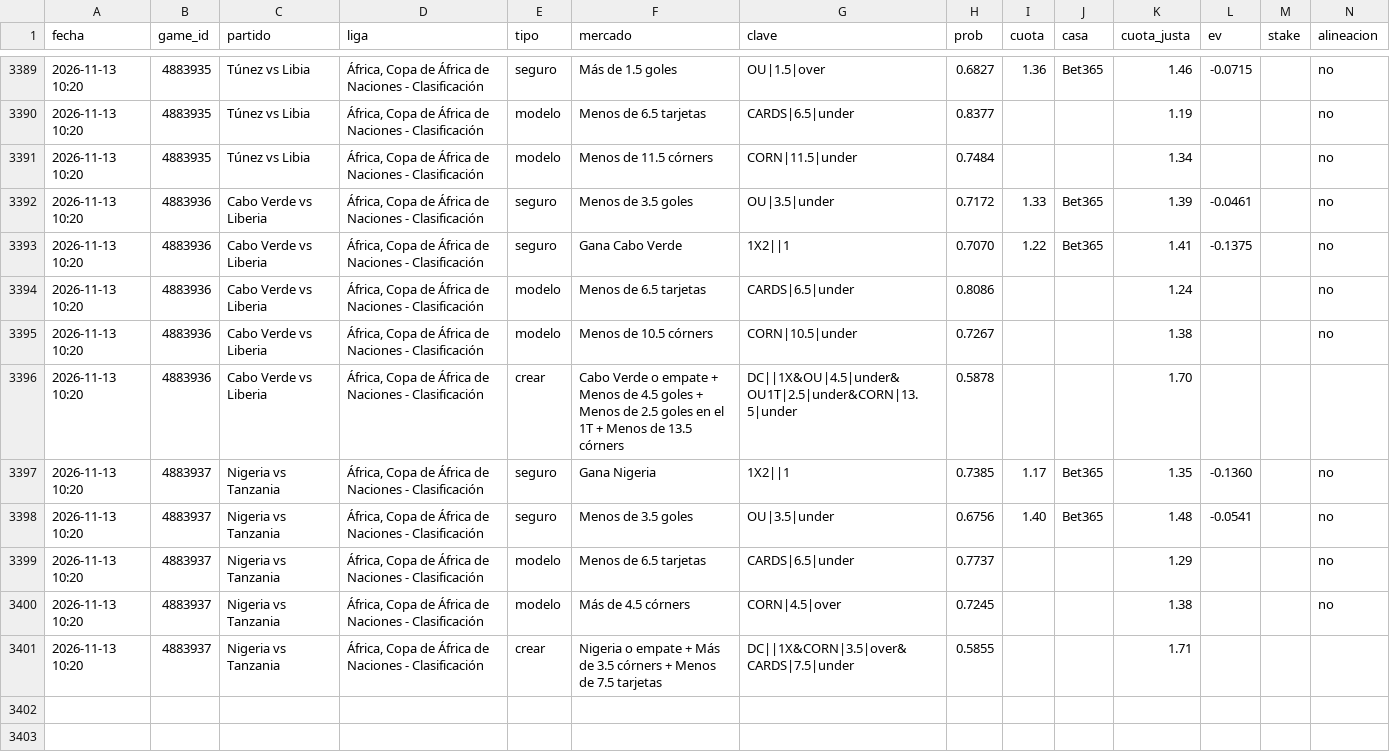
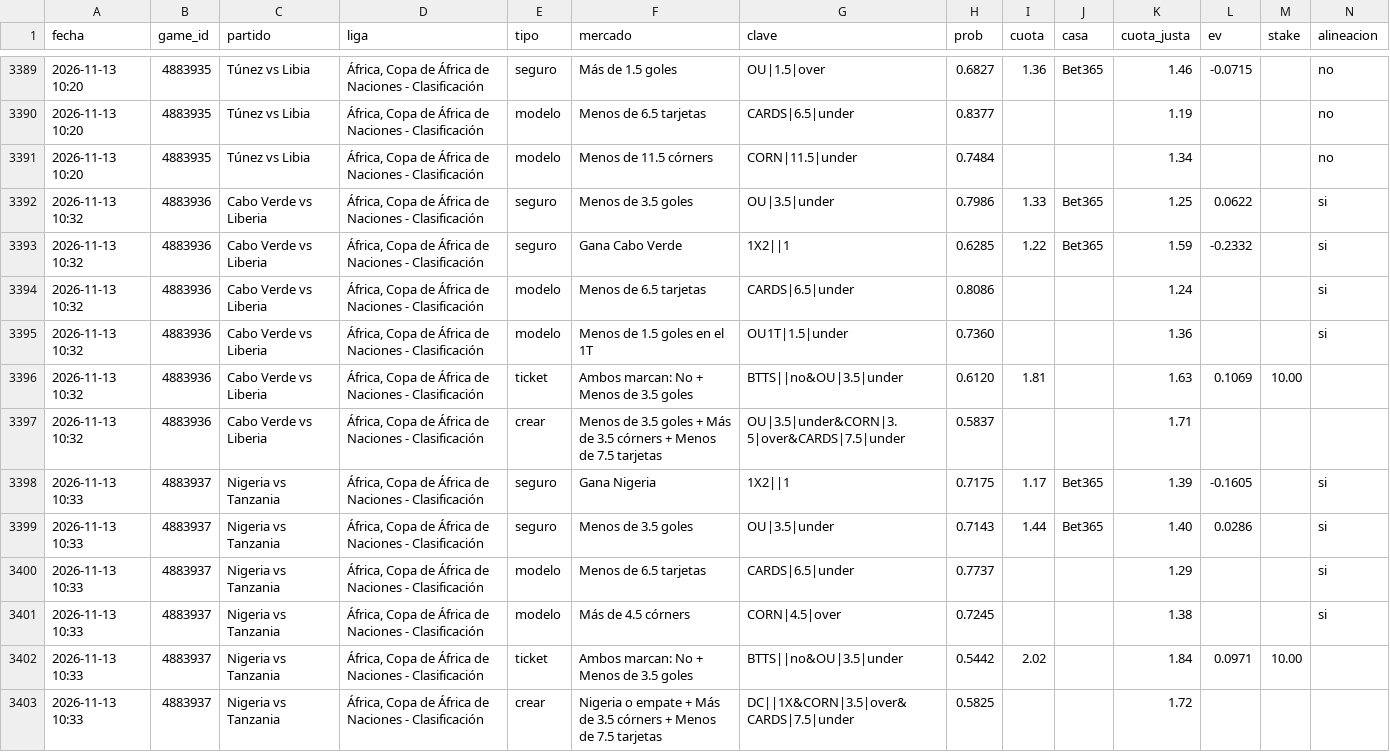
Before and after one commit to JoseVilcatoma/picks-bot, a CSV file: data/picks.csv, drawn as a sheet; only a part is shown, gaps mark what is left out; addresses are those after the commit; rows hold the shown columns only; the diff names each change by its address in the sheet, - before the commit and + after, or states it on an @@ line.

```diff
--- a/data/picks.csv
+++ b/data/picks.csv
-A3392:A3395 (fecha): 2026-11-13 10:20
+A3392:A3395 (fecha): 2026-11-13 10:32
-H3392 (prob): 0.7172
+H3392 (prob): 0.7986
-K3392 (cuota_justa): 1.39
+K3392 (cuota_justa): 1.25
-L3392 (ev): -0.0461
+L3392 (ev): 0.0622
-N3392:N3395 (alineacion): no
+N3392:N3395 (alineacion): si
-H3393 (prob): 0.7070
+H3393 (prob): 0.6285
-K3393 (cuota_justa): 1.41
+K3393 (cuota_justa): 1.59
-L3393 (ev): -0.1375
+L3393 (ev): -0.2332
-F3395 (mercado): Menos de 10.5 córners
+F3395 (mercado): Menos de 1.5 goles en el 1T
-G3395 (clave): CORN|10.5|under
+G3395 (clave): OU1T|1.5|under
-H3395 (prob): 0.7267
+H3395 (prob): 0.7360
-K3395 (cuota_justa): 1.38
+K3395 (cuota_justa): 1.36
+row 3396: 2026-11-13 10:32 | 4883936 | Cabo Verde vs Liberia | África, Copa de África de Naciones - Clasificación | ticket | Ambos marcan: No + Menos de 3.5 goles | BTTS||no&OU|3.5|under | 0.6120 | 1.81 |  | 1.63 | 0.1069 | 10.00
-A3397 (fecha): 2026-11-13 10:20
+A3397 (fecha): 2026-11-13 10:32
-F3397 (mercado): Cabo Verde o empate + Menos de 4.5 goles + Menos de 2.5 goles en el 1T + Menos de 13.5 córners
+F3397 (mercado): Menos de 3.5 goles + Más de 3.5 córners + Menos de 7.5 tarjetas
-G3397 (clave): DC||1X&OU|4.5|under&OU1T|2.5|under&CORN|13.5|under
+G3397 (clave): OU|3.5|under&CORN|3.5|over&CARDS|7.5|under
-H3397 (prob): 0.5878
+H3397 (prob): 0.5837
-K3397 (cuota_justa): 1.70
+K3397 (cuota_justa): 1.71
-A3398:A3401 (fecha): 2026-11-13 10:20
+A3398:A3401 (fecha): 2026-11-13 10:33
-H3398 (prob): 0.7385
+H3398 (prob): 0.7175
-K3398 (cuota_justa): 1.35
+K3398 (cuota_justa): 1.39
-L3398 (ev): -0.1360
+L3398 (ev): -0.1605
-N3398:N3401 (alineacion): no
+N3398:N3401 (alineacion): si
-H3399 (prob): 0.6756
+H3399 (prob): 0.7143
-I3399 (cuota): 1.40
+I3399 (cuota): 1.44
-K3399 (cuota_justa): 1.48
+K3399 (cuota_justa): 1.40
-L3399 (ev): -0.0541
+L3399 (ev): 0.0286
+row 3402: 2026-11-13 10:33 | 4883937 | Nigeria vs Tanzania | África, Copa de África de Naciones - Clasificación | ticket | Ambos marcan: No + Menos de 3.5 goles | BTTS||no&OU|3.5|under | 0.5442 | 2.02 |  | 1.84 | 0.0971 | 10.00
-A3403 (fecha): 2026-11-13 10:20
+A3403 (fecha): 2026-11-13 10:33
-H3403 (prob): 0.5855
+H3403 (prob): 0.5825
-K3403 (cuota_justa): 1.71
+K3403 (cuota_justa): 1.72
```
Also changed, not shown: 3 other files.
